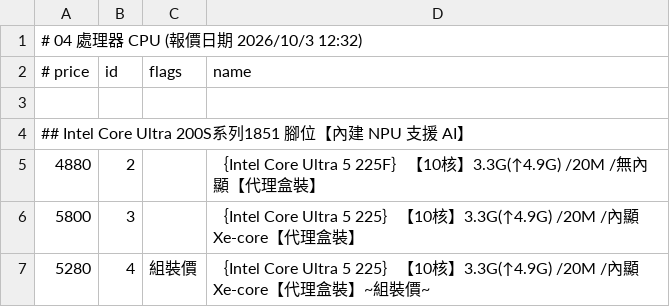
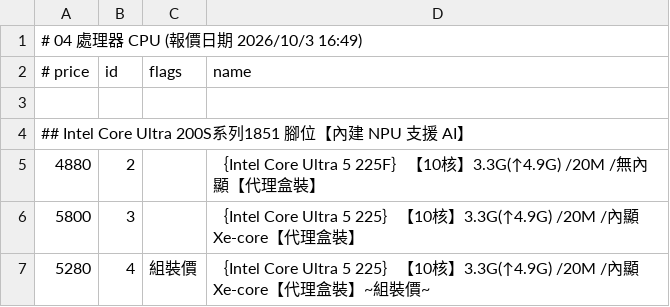
Before and after one commit to jakeuj/architect-pc-builder, a TSV file: data/by_category/04_處理器_CPU.tsv, drawn as a sheet; only a part is shown.

```diff
--- a/data/by_category/04_處理器_CPU.tsv
+++ b/data/by_category/04_處理器_CPU.tsv
@@ -1,2 +1,2 @@
-# 04 處理器 CPU  (報價日期 2026/10/3 12:32)
+# 04 處理器 CPU  (報價日期 2026/10/3 16:49)
 # price	id	flags	name
```
Also changed, not shown: data/by_category/01_品牌小主機_AIO_VR虛擬.tsv, data/by_category/02_筆電_平板_穿戴配件.tsv, 31 other files.
